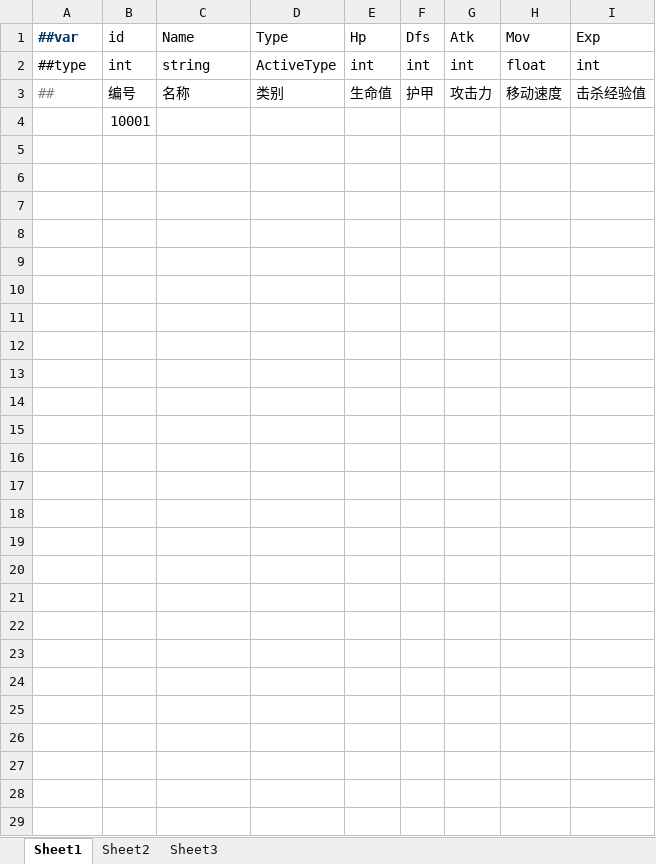
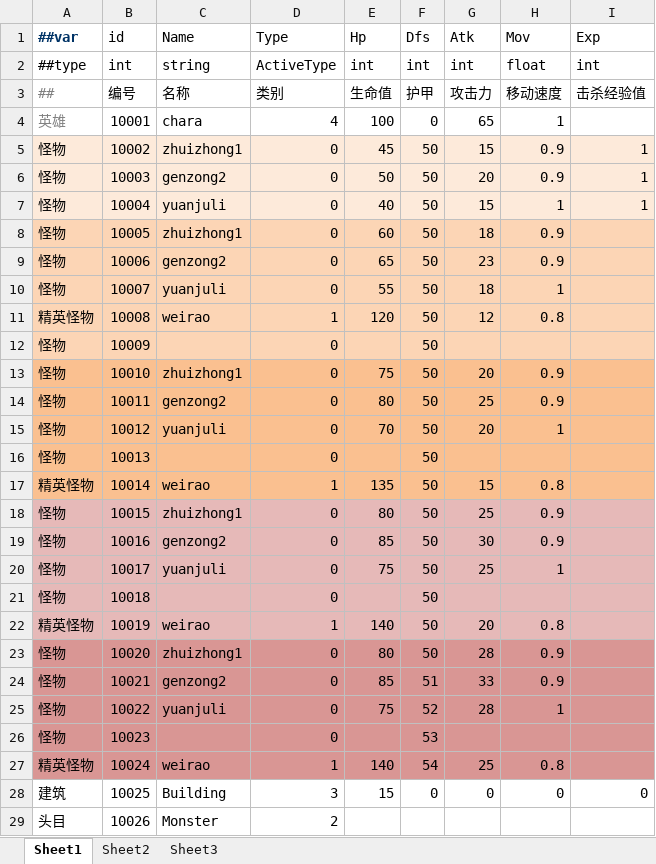
Before and after one commit to zheshiluanma/Booom202408, an Excel workbook: DataConfig/Arkham/Datas/ActiveDataSet.xlsx, sheet Sheet1, drawn as a sheet; values as stored, in another font and other column widths than the file's, no borders; the diff names each change by its address in the sheet, - before the commit and + after, or states it on an @@ line.

```diff
--- a/DataConfig/Arkham/Datas/ActiveDataSet.xlsx (sheet Sheet1)
+++ b/DataConfig/Arkham/Datas/ActiveDataSet.xlsx (sheet Sheet1)
-A4 (##var): (empty)
+A4 (##var): 英雄
-C4 (Name): (empty)
+C4 (Name): chara
-D4 (Type): (empty)
+D4 (Type): 4
-E4 (Hp): (empty)
+E4 (Hp): 100
-F4 (Dfs): (empty)
+F4 (Dfs): 0
-G4 (Atk): (empty)
+G4 (Atk): 65
-H4 (Mov): (empty)
+H4 (Mov): 1
+row 5: 怪物 | 10002 | zhuizhong1 | 0 | 45 | 50 | 15 | 0.9 | 1
+row 6: 怪物 | 10003 | genzong2 | 0 | 50 | 50 | 20 | 0.9 | 1
+row 7: 怪物 | 10004 | yuanjuli | 0 | 40 | 50 | 15 | 1 | 1
+row 8: 怪物 | 10005 | zhuizhong1 | 0 | 60 | 50 | 18 | 0.9
+row 9: 怪物 | 10006 | genzong2 | 0 | 65 | 50 | 23 | 0.9
+row 10: 怪物 | 10007 | yuanjuli | 0 | 55 | 50 | 18 | 1
+row 11: 精英怪物 | 10008 | weirao | 1 | 120 | 50 | 12 | 0.8
+row 12: 怪物 | 10009 |  | 0 |  | 50
+row 13: 怪物 | 10010 | zhuizhong1 | 0 | 75 | 50 | 20 | 0.9
+row 14: 怪物 | 10011 | genzong2 | 0 | 80 | 50 | 25 | 0.9
+row 15: 怪物 | 10012 | yuanjuli | 0 | 70 | 50 | 20 | 1
+row 16: 怪物 | 10013 |  | 0 |  | 50
+row 17: 精英怪物 | 10014 | weirao | 1 | 135 | 50 | 15 | 0.8
+row 18: 怪物 | 10015 | zhuizhong1 | 0 | 80 | 50 | 25 | 0.9
+row 19: 怪物 | 10016 | genzong2 | 0 | 85 | 50 | 30 | 0.9
+row 20: 怪物 | 10017 | yuanjuli | 0 | 75 | 50 | 25 | 1
+row 21: 怪物 | 10018 |  | 0 |  | 50
+row 22: 精英怪物 | 10019 | weirao | 1 | 140 | 50 | 20 | 0.8
+row 23: 怪物 | 10020 | zhuizhong1 | 0 | 80 | 50 | 28 | 0.9
+row 24: 怪物 | 10021 | genzong2 | 0 | 85 | 51 | 33 | 0.9
+row 25: 怪物 | 10022 | yuanjuli | 0 | 75 | 52 | 28 | 1
+row 26: 怪物 | 10023 |  | 0 |  | 53
+row 27: 精英怪物 | 10024 | weirao | 1 | 140 | 54 | 25 | 0.8
+row 28: 建筑 | 10025 | Building | 3 | 15 | 0 | 0 | 0 | 0
+row 29: 头目 | 10026 | Monster | 2
```
Also changed, not shown: 1 other file.
